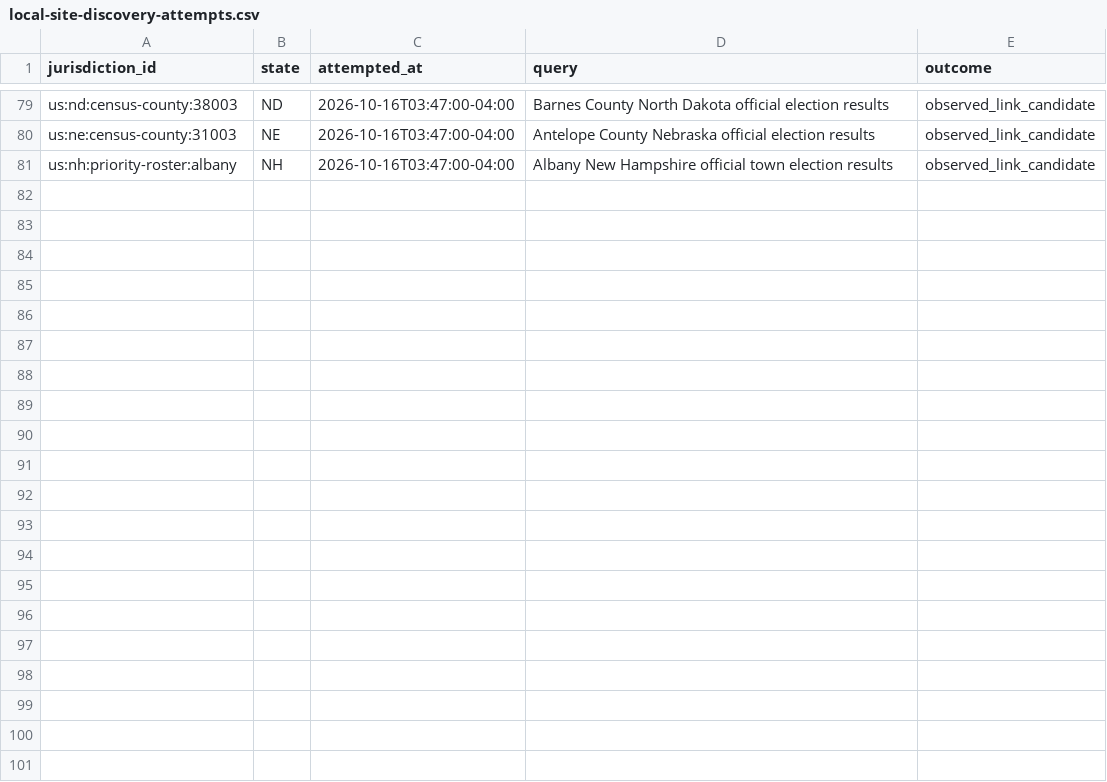
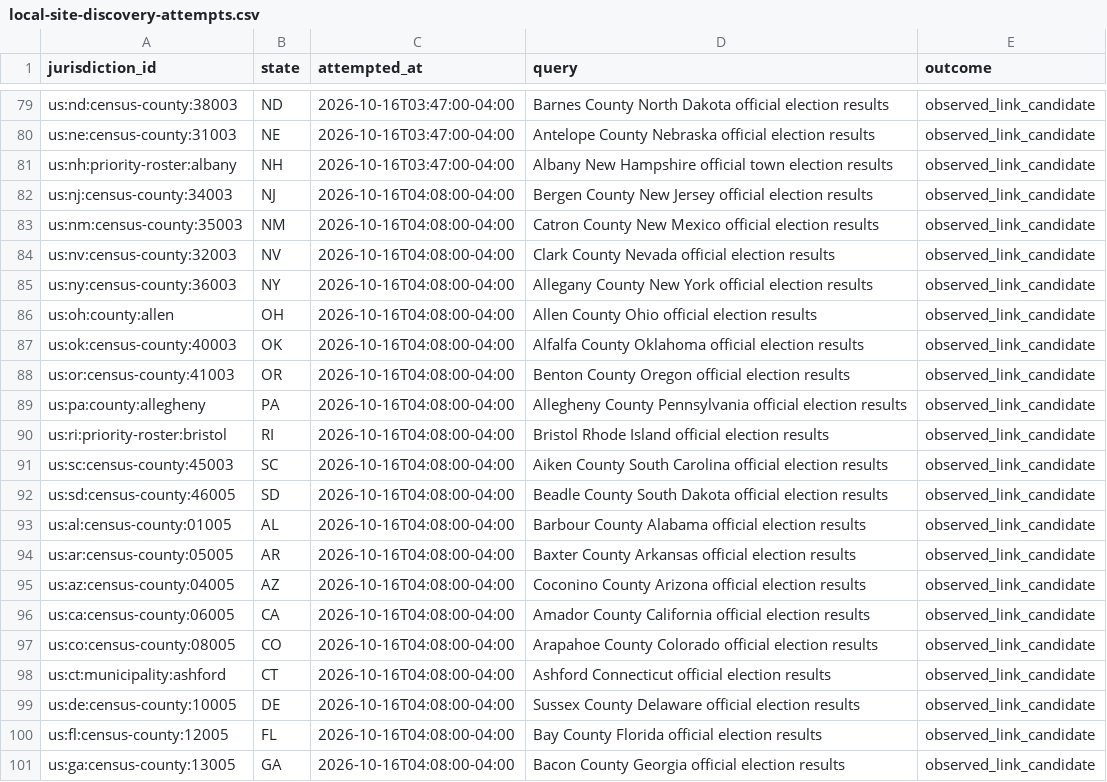
Before and after one commit to pasek-projects-um/ElectionDataGrabber, a CSV file: audit/local-site-discovery-attempts.csv, drawn as a sheet; only a part is shown, gaps mark what is left out.

Commit message:
Add official election results discovery entry points

```diff
--- a/audit/local-site-discovery-attempts.csv
+++ b/audit/local-site-discovery-attempts.csv
@@ -81 +81,21 @@ us:ne:census-county:31003,NE,2026-10-16T03:47:00-04:00,Antelope County Nebraska
 us:nh:priority-roster:albany,NH,2026-10-16T03:47:00-04:00,Albany New Hampshire official town election results,observed_link_candidate
+us:nj:census-county:34003,NJ,2026-10-16T04:08:00-04:00,Bergen County New Jersey official election results,observed_link_candidate
+us:nm:census-county:35003,NM,2026-10-16T04:08:00-04:00,Catron County New Mexico official election results,observed_link_candidate
+us:nv:census-county:32003,NV,2026-10-16T04:08:00-04:00,Clark County Nevada official election results,observed_link_candidate
+us:ny:census-county:36003,NY,2026-10-16T04:08:00-04:00,Allegany County New York official election results,observed_link_candidate
+us:oh:county:allen,OH,2026-10-16T04:08:00-04:00,Allen County Ohio official election results,observed_link_candidate
+us:ok:census-county:40003,OK,2026-10-16T04:08:00-04:00,Alfalfa County Oklahoma official election results,observed_link_candidate
+us:or:census-county:41003,OR,2026-10-16T04:08:00-04:00,Benton County Oregon official election results,observed_link_candidate
+us:pa:county:allegheny,PA,2026-10-16T04:08:00-04:00,Allegheny County Pennsylvania official election results,observed_link_candidate
+us:ri:priority-roster:bristol,RI,2026-10-16T04:08:00-04:00,Bristol Rhode Island official election results,observed_link_candidate
+us:sc:census-county:45003,SC,2026-10-16T04:08:00-04:00,Aiken County South Carolina official election results,observed_link_candidate
+us:sd:census-county:46005,SD,2026-10-16T04:08:00-04:00,Beadle County South Dakota official election results,observed_link_candidate
+us:al:census-county:01005,AL,2026-10-16T04:08:00-04:00,Barbour County Alabama official election results,observed_link_candidate
+us:ar:census-county:05005,AR,2026-10-16T04:08:00-04:00,Baxter County Arkansas official election results,observed_link_candidate
+us:az:census-county:04005,AZ,2026-10-16T04:08:00-04:00,Coconino County Arizona official election results,observed_link_candidate
+us:ca:census-county:06005,CA,2026-10-16T04:08:00-04:00,Amador County California official election results,observed_link_candidate
+us:co:census-county:08005,CO,2026-10-16T04:08:00-04:00,Arapahoe County Colorado official election results,observed_link_candidate
+us:ct:municipality:ashford,CT,2026-10-16T04:08:00-04:00,Ashford Connecticut official election results,observed_link_candidate
+us:de:census-county:10005,DE,2026-10-16T04:08:00-04:00,Sussex County Delaware official election results,observed_link_candidate
+us:fl:census-county:12005,FL,2026-10-16T04:08:00-04:00,Bay County Florida official election results,observed_link_candidate
+us:ga:census-county:13005,GA,2026-10-16T04:08:00-04:00,Bacon County Georgia official election results,observed_link_candidate
```
Also changed, not shown: 1 other file.
